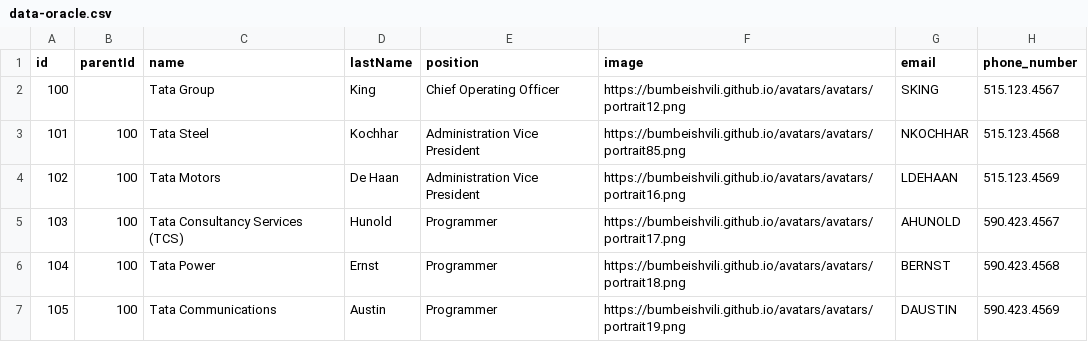
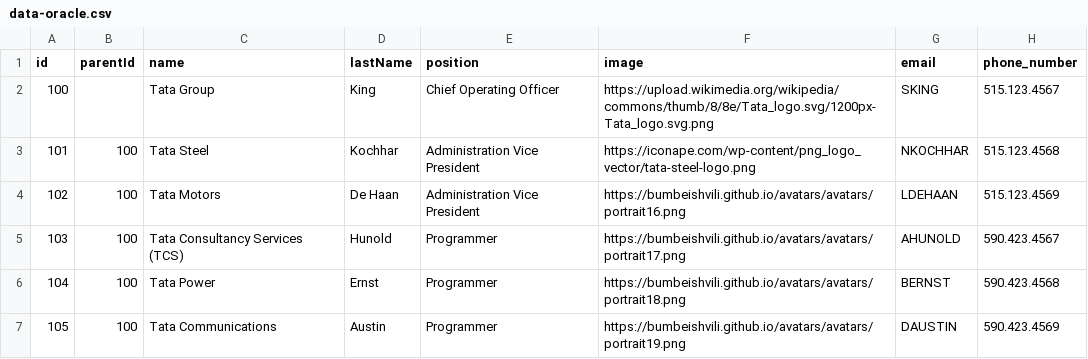
Before and after one commit to pranshu-de/sample-data, a CSV file: data-oracle.csv, drawn as a sheet; only a part is shown; the diff names each change by its address in the sheet, - before the commit and + after, or states it on an @@ line.

Commit message:
Add files via upload

```diff
--- a/data-oracle.csv
+++ b/data-oracle.csv
-F2 (image): https://bumbeishvili.github.io/avatars/avatars/portrait12.png
+F2 (image): https://upload.wikimedia.org/wikipedia/commons/thumb/8/8e/Tata_logo.svg/1200px-Tata_logo.svg.png
-F3 (image): https://bumbeishvili.github.io/avatars/avatars/portrait85.png
+F3 (image): https://iconape.com/wp-content/png_logo_vector/tata-steel-logo.png
```
